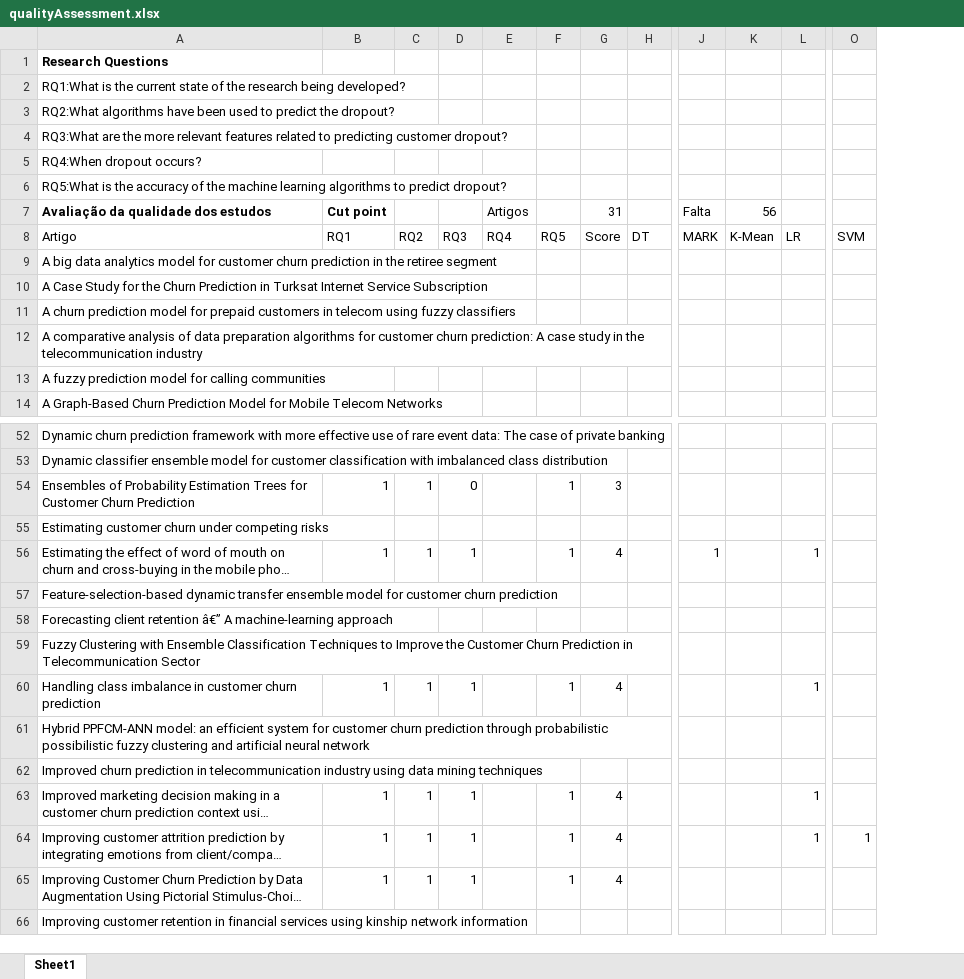
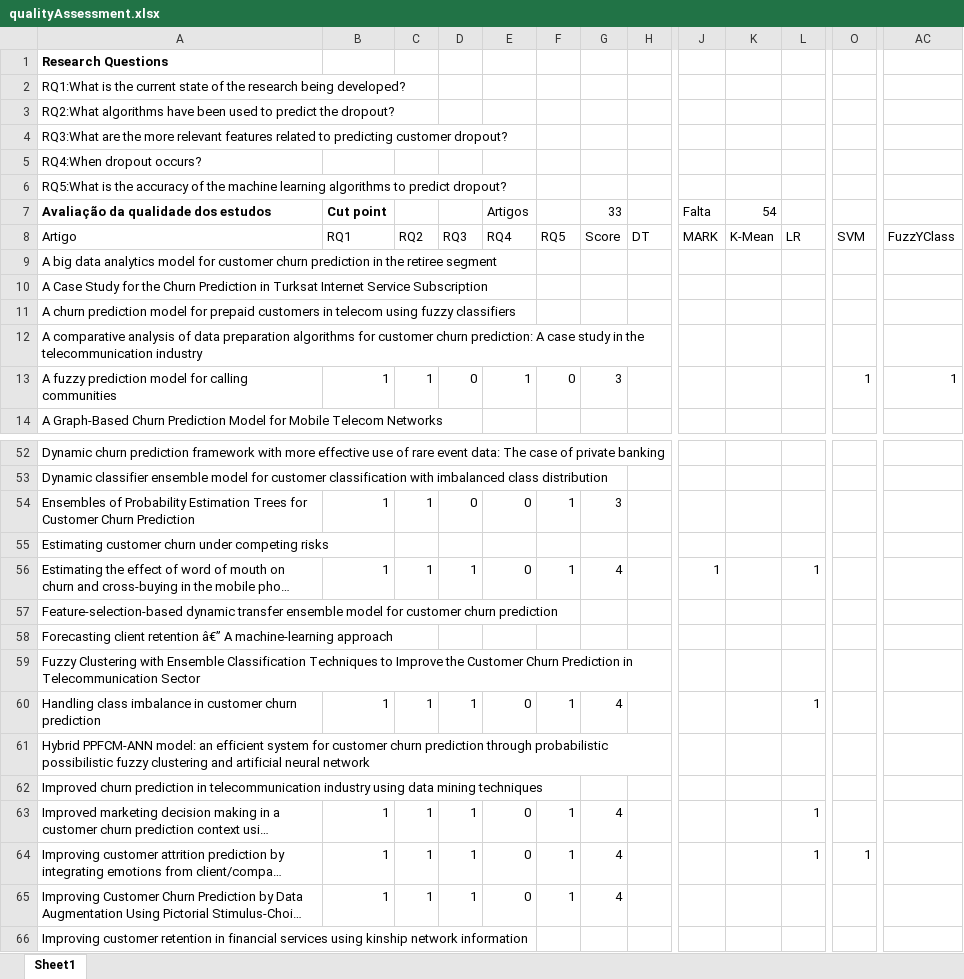
Before and after one commit to pesobreiro/SLRDropout, an Excel workbook: analysis/qualitativeAnalysis/qualityAssessment.xlsx, sheet Sheet1, drawn as a sheet; only a part is shown, gaps mark what is left out; long unchanged cells end in …; values as stored, in another font and other column widths than the file's, no borders; charts and pictures not drawn; the diff covers the shown part only; the diff names each change by its address in the sheet, - before the commit and + after, or states it on an @@ line.

```diff
--- a/analysis/qualitativeAnalysis/qualityAssessment.xlsx (sheet Sheet1)
+++ b/analysis/qualitativeAnalysis/qualityAssessment.xlsx (sheet Sheet1)
+column AC, rows 8-13: FuzzYClass |  |  |  |  | 1
-G7: 31
+G7: 33
-K7: 56
+K7: 54
-B13: (empty)
+B13: 1
-C13: (empty)
+C13: 1
-D13: (empty)
+D13: 0
-E13: (empty)
+E13: 1
-F13: (empty)
+F13: 0
-G13: (empty)
+G13: 3
-O13: (empty)
+O13: 1
-E54: (empty)
+E54: 0
-E56: (empty)
+E56: 0
-E60: (empty)
+E60: 0
-E63:E65: (empty)
+E63:E65: 0
```
Also changed, not shown: 27 edited cells elsewhere in this sheet, formulas that keep their value, 1 other file.
